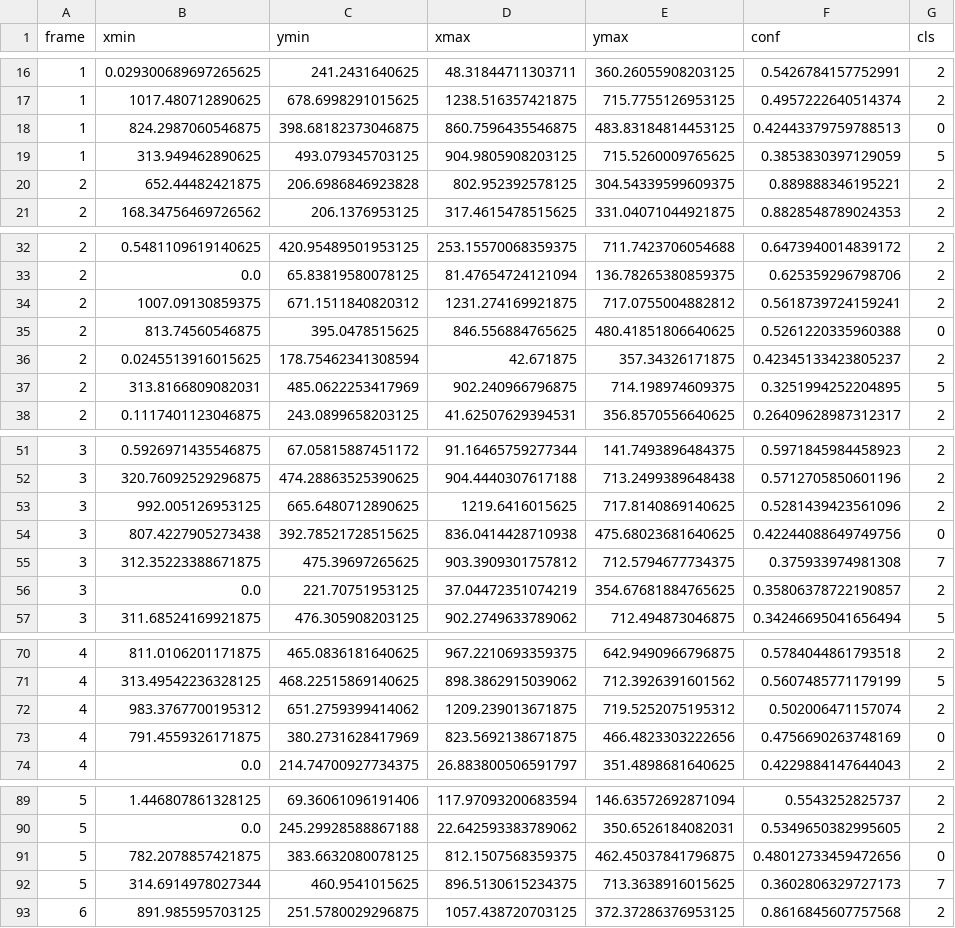
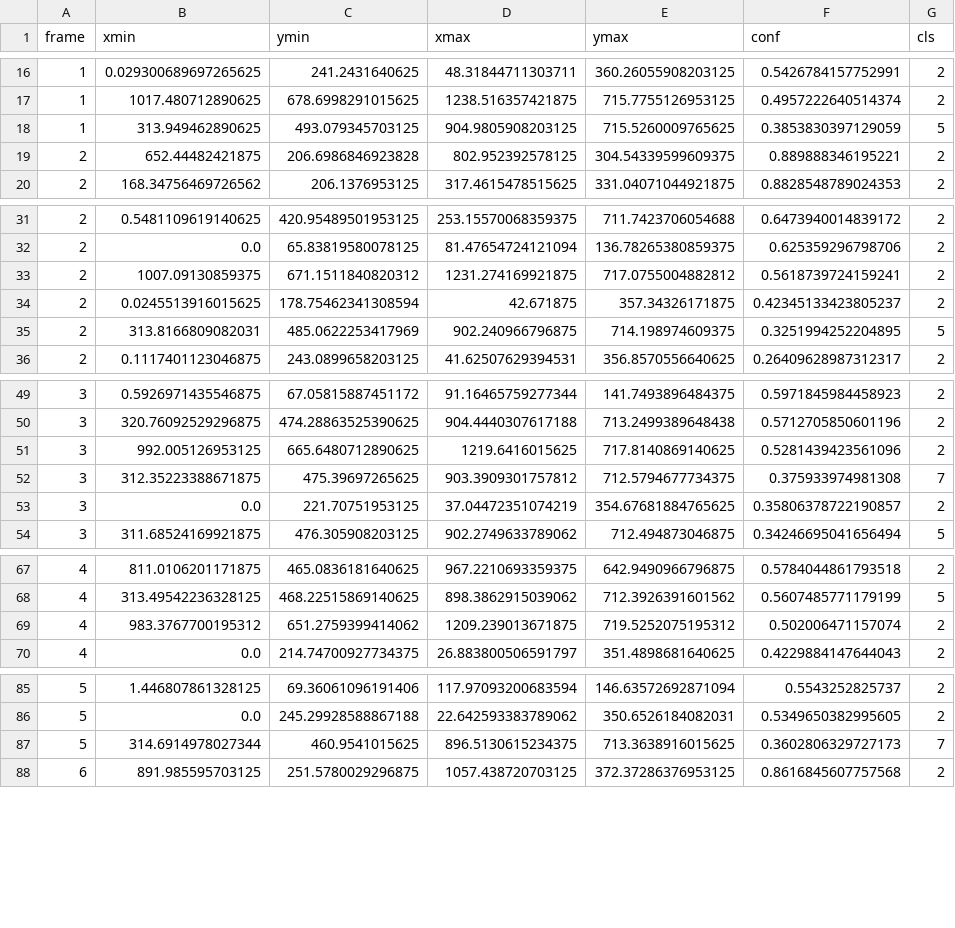
Before and after one commit to moffat11/smarts-curbside-mini, a CSV file: det_track/outputs/detect50.csv, drawn as a sheet; only a part is shown, gaps mark what is left out; the diff covers the shown part only; the diff names each change by its address in the sheet, - before the commit and + after, or states it on an @@ line.

```diff
--- a/det_track/outputs/detect50.csv
+++ b/det_track/outputs/detect50.csv
-row 18: 1 | 824.2987060546875 | 398.68182373046875 | 860.7596435546875 | 483.83184814453125 | 0.42443379759788513 | 0
-row 35: 2 | 813.74560546875 | 395.0478515625 | 846.556884765625 | 480.41851806640625 | 0.5261220335960388 | 0
-row 54: 3 | 807.4227905273438 | 392.78521728515625 | 836.0414428710938 | 475.68023681640625 | 0.42244088649749756 | 0
-row 73: 4 | 791.4559326171875 | 380.2731628417969 | 823.5692138671875 | 466.4823303222656 | 0.4756690263748169 | 0
-row 91: 5 | 782.2078857421875 | 383.6632080078125 | 812.1507568359375 | 462.45037841796875 | 0.48012733459472656 | 0
```
Also changed, not shown: 7 removed rows elsewhere in this file, 10 other files.
